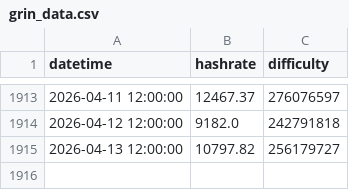
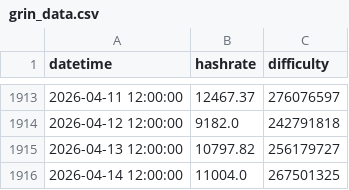
Before and after one commit to beastoftraal/grin_hashrate, a CSV file: grin_data.csv, drawn as a sheet; only a part is shown, gaps mark what is left out.

```diff
--- a/grin_data.csv
+++ b/grin_data.csv
@@ -1915 +1915,2 @@ datetime,hashrate,difficulty
 2026-04-13 12:00:00,10797.82,256179727
+2026-04-14 12:00:00,11004.0,267501325
```
